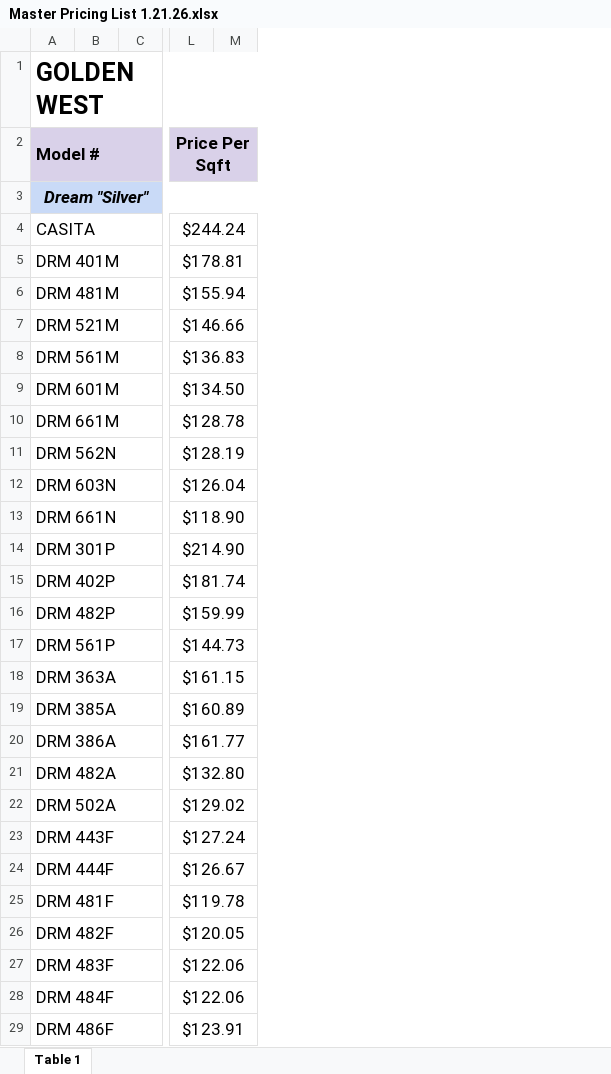
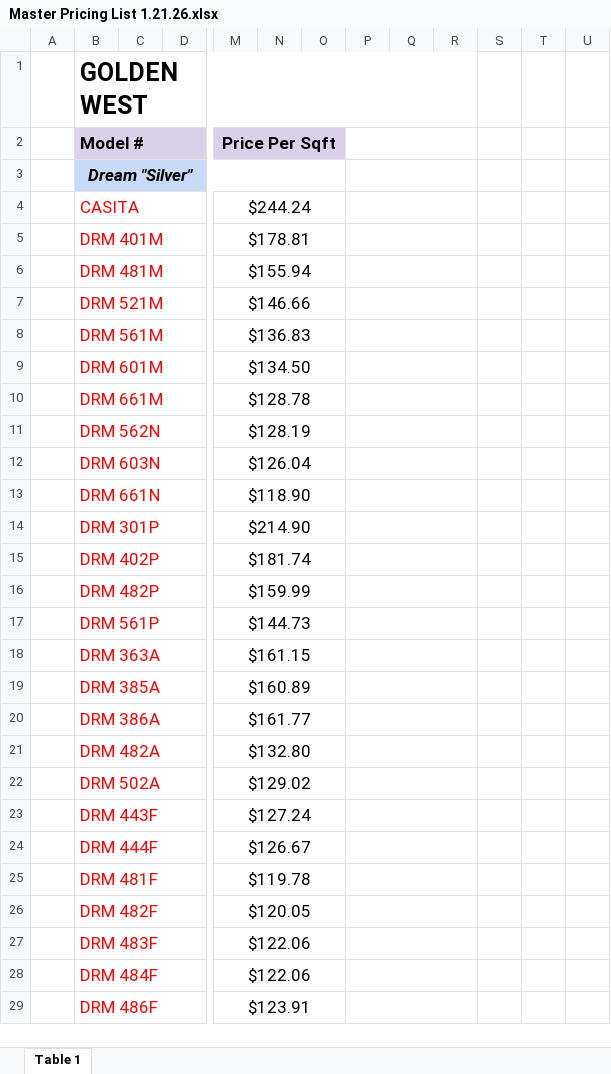
Before and after one commit to CadelMVH/Wix-Products, an Excel workbook: docs/Master Pricing List 1.21.26.xlsx, sheet Table 1, drawn as a sheet; only a part is shown, gaps mark what is left out; values as stored, in another font and other column widths than the file's, no borders; charts and pictures not drawn; addresses are those after the commit; the diff covers the shown part only; the diff names each change by its address in the sheet, - before the commit and + after, or states it on an @@ line.

```diff
--- a/docs/Master Pricing List 1.21.26.xlsx (sheet Table 1)
+++ b/docs/Master Pricing List 1.21.26.xlsx (sheet Table 1)
+column A, empty
+column O, empty
+column P, empty
+column Q, empty
+column R, empty
+column S, empty
+column T, empty
+column U, empty
-B4:B29 text colour: black
+B4:B29 text colour: #FF0000
```
Also changed, not shown: cell formats and merged cells elsewhere in this sheet, charts or pictures, 2 other files.
